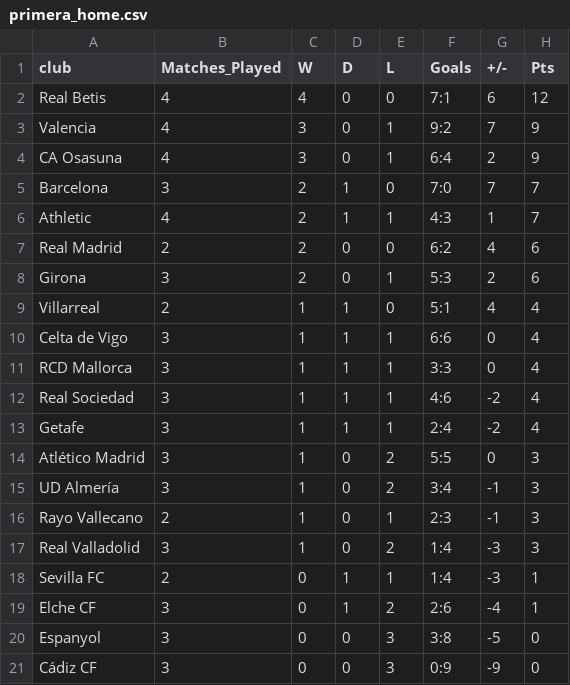
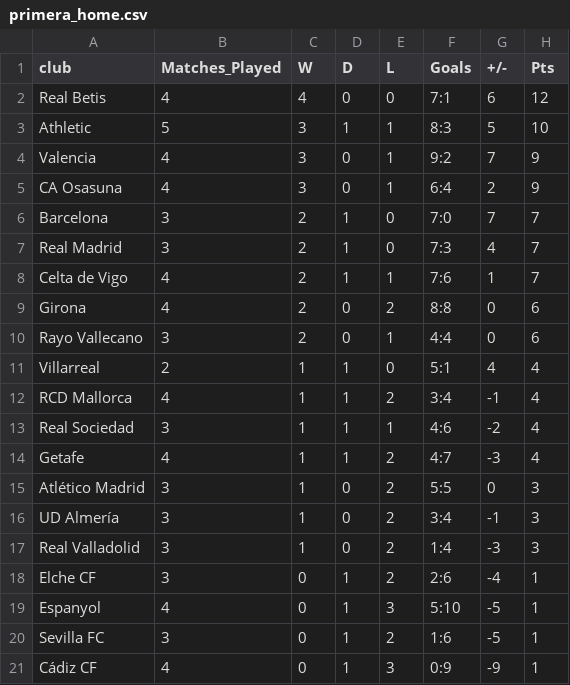
Before and after one commit to ebjaime/Quiniela-Filler, a CSV file: data/tables/primera_home.csv (was current_data/tables/primera_home.csv), drawn as a sheet.

```diff
--- a/current_data/tables/primera_home.csv
+++ b/data/tables/primera_home.csv
@@ -2,2 +2,3 @@ club,Matches_Played,W,D,L,Goals,+/-,Pts
 Real Betis,4,4,0,0,7:1,6,12
+Athletic,5,3,1,1,8:3,5,10
 Valencia,4,3,0,1,9:2,7,9
@@ -5,17 +6,16 @@ CA Osasuna,4,3,0,1,6:4,2,9
 Barcelona,3,2,1,0,7:0,7,7
-Athletic,4,2,1,1,4:3,1,7
-Real Madrid,2,2,0,0,6:2,4,6
-Girona ,3,2,0,1,5:3,2,6
+Real Madrid,3,2,1,0,7:3,4,7
+Celta de Vigo,4,2,1,1,7:6,1,7
+Girona ,4,2,0,2,8:8,0,6
+Rayo Vallecano,3,2,0,1,4:4,0,6
 Villarreal,2,1,1,0,5:1,4,4
-Celta de Vigo,3,1,1,1,6:6,0,4
-RCD Mallorca,3,1,1,1,3:3,0,4
+RCD Mallorca,4,1,1,2,3:4,-1,4
 Real Sociedad,3,1,1,1,4:6,-2,4
-Getafe,3,1,1,1,2:4,-2,4
+Getafe,4,1,1,2,4:7,-3,4
 Atlético Madrid,3,1,0,2,5:5,0,3
 UD Almería ,3,1,0,2,3:4,-1,3
-Rayo Vallecano,2,1,0,1,2:3,-1,3
 Real Valladolid ,3,1,0,2,1:4,-3,3
-Sevilla FC,2,0,1,1,1:4,-3,1
 Elche CF,3,0,1,2,2:6,-4,1
-Espanyol,3,0,0,3,3:8,-5,0
-Cádiz CF,3,0,0,3,0:9,-9,0
+Espanyol,4,0,1,3,5:10,-5,1
+Sevilla FC,3,0,1,2,1:6,-5,1
+Cádiz CF,4,0,1,3,0:9,-9,1
```
Also changed, not shown: data/tables/primera_away.csv, 17 other files.
